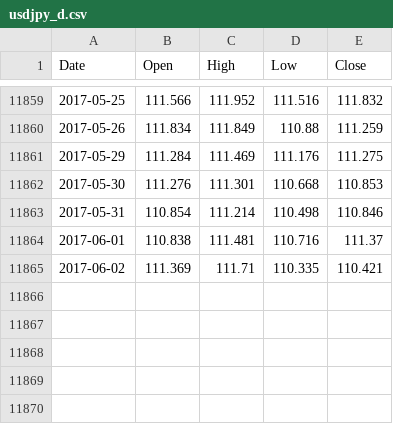
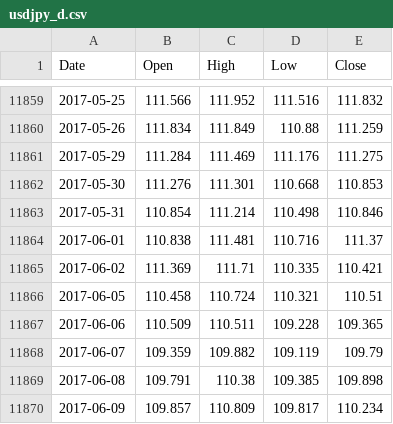
Before and after one commit to Yerne/DLforex, a CSV file: 20170520 Forex stats/1. Original Data/usdjpy_d.csv, drawn as a sheet; only a part is shown, gaps mark what is left out; the diff names each change by its address in the sheet, - before the commit and + after, or states it on an @@ line.

```diff
--- a/20170520 Forex stats/1. Original Data/usdjpy_d.csv
+++ b/20170520 Forex stats/1. Original Data/usdjpy_d.csv
+row 11866: 2017-06-05 | 110.458 | 110.724 | 110.321 | 110.51
+row 11867: 2017-06-06 | 110.509 | 110.511 | 109.228 | 109.365
+row 11868: 2017-06-07 | 109.359 | 109.882 | 109.119 | 109.79
+row 11869: 2017-06-08 | 109.791 | 110.38 | 109.385 | 109.898
+row 11870: 2017-06-09 | 109.857 | 110.809 | 109.817 | 110.234
```
Also changed, not shown: 20170520 Forex stats/1. Original Data/10auy_b_w.csv, 20170520 Forex stats/1. Original Data/stooq Current_data/10auy_b_w.csv, 25 other files.
